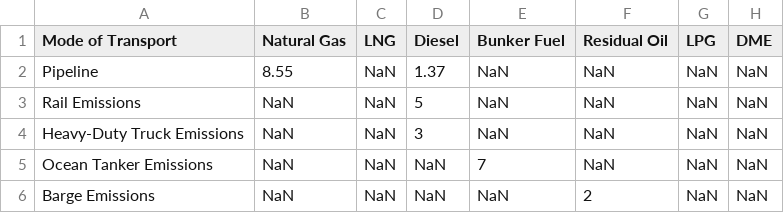
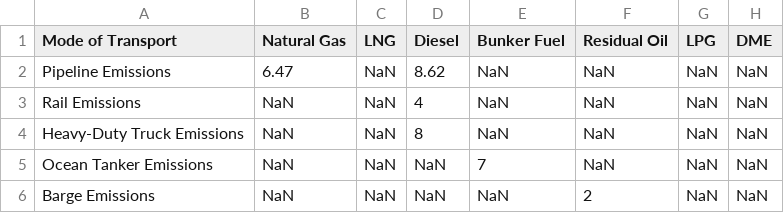
Before and after one commit to RMI/OPEM, a CSV file: src/opem/defaults/Transport Process Fuel Share.csv, drawn as a sheet; only a part is shown; the diff names each change by its address in the sheet, - before the commit and + after, or states it on an @@ line.

```diff
--- a/src/opem/defaults/Transport Process Fuel Share.csv
+++ b/src/opem/defaults/Transport Process Fuel Share.csv
-A2 (Mode of Transport): Pipeline
+A2 (Mode of Transport): Pipeline Emissions
-B2 (Natural Gas): 8.55
+B2 (Natural Gas): 6.47
-D2 (Diesel): 1.37
+D2 (Diesel): 8.62
-D3 (Diesel): 5
+D3 (Diesel): 4
-D4 (Diesel): 3
+D4 (Diesel): 8
```
Also changed, not shown: 18 other files.
